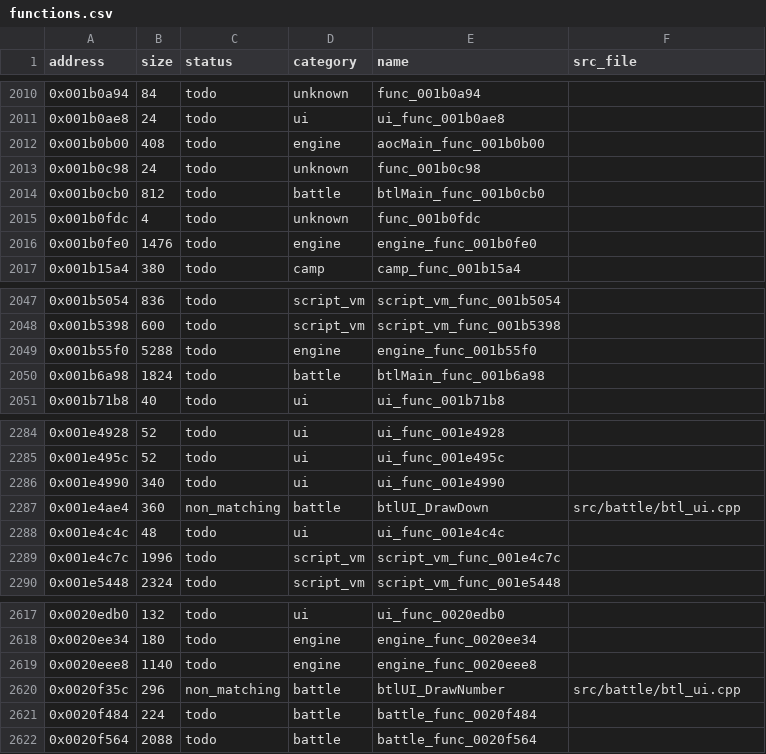
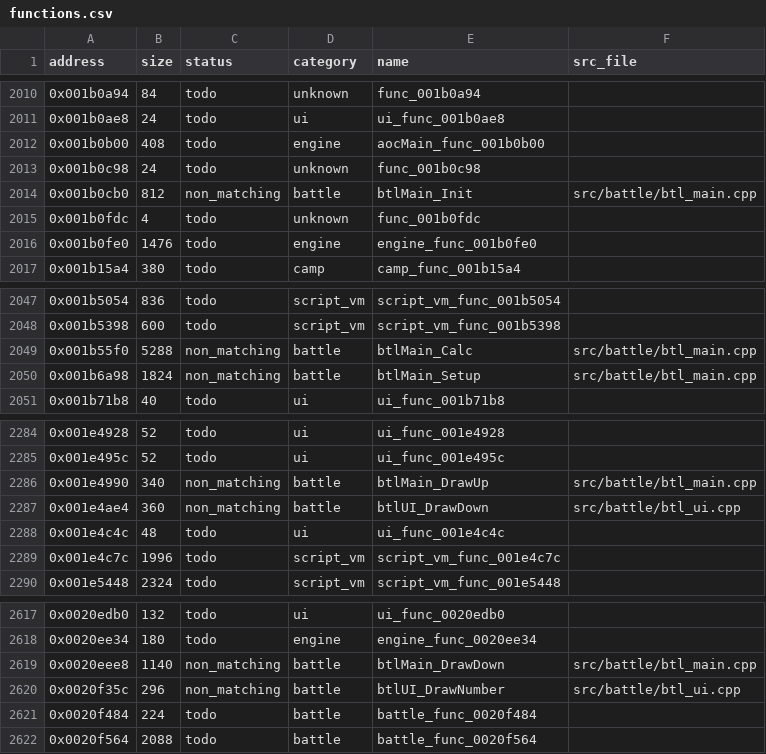
Before and after one commit to Guchdog/SMT4-decomp, a CSV file: config/functions.csv, drawn as a sheet; only a part is shown, gaps mark what is left out.

Commit message:
feat(battle): implement btlMain state machine, arena setup, and dual-screen renderer (+9,404 B, 3.7% milestone reached)

```diff
--- a/config/functions.csv
+++ b/config/functions.csv
@@ -2013,3 +2013,3 @@ address,size,status,category,name,src_file
 0x001b0c98,24,todo,unknown,func_001b0c98,
-0x001b0cb0,812,todo,battle,btlMain_func_001b0cb0,
+0x001b0cb0,812,non_matching,battle,btlMain_Init,src/battle/btl_main.cpp
 0x001b0fdc,4,todo,unknown,func_001b0fdc,
@@ -2048,4 +2048,4 @@ address,size,status,category,name,src_file
 0x001b5398,600,todo,script_vm,script_vm_func_001b5398,
-0x001b55f0,5288,todo,engine,engine_func_001b55f0,
-0x001b6a98,1824,todo,battle,btlMain_func_001b6a98,
+0x001b55f0,5288,non_matching,battle,btlMain_Calc,src/battle/btl_main.cpp
+0x001b6a98,1824,non_matching,battle,btlMain_Setup,src/battle/btl_main.cpp
 0x001b71b8,40,todo,ui,ui_func_001b71b8,
@@ -2285,3 +2285,3 @@ address,size,status,category,name,src_file
 0x001e495c,52,todo,ui,ui_func_001e495c,
-0x001e4990,340,todo,ui,ui_func_001e4990,
+0x001e4990,340,non_matching,battle,btlMain_DrawUp,src/battle/btl_main.cpp
 0x001e4ae4,360,non_matching,battle,btlUI_DrawDown,src/battle/btl_ui.cpp
@@ -2618,3 +2618,3 @@ address,size,status,category,name,src_file
 0x0020ee34,180,todo,engine,engine_func_0020ee34,
-0x0020eee8,1140,todo,engine,engine_func_0020eee8,
+0x0020eee8,1140,non_matching,battle,btlMain_DrawDown,src/battle/btl_main.cpp
 0x0020f35c,296,non_matching,battle,btlUI_DrawNumber,src/battle/btl_ui.cpp
```
Also changed, not shown: 5 other files.
